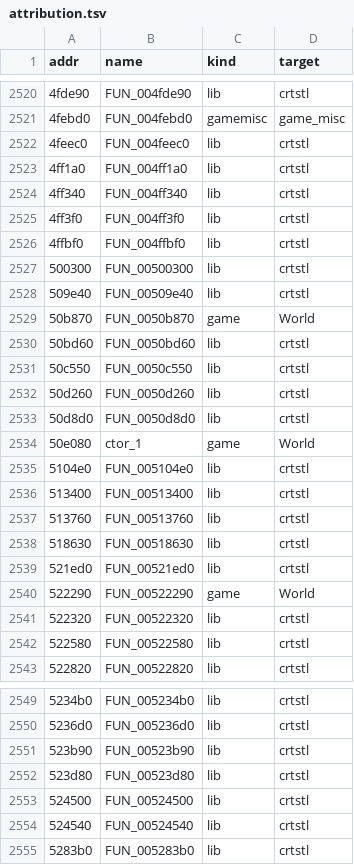
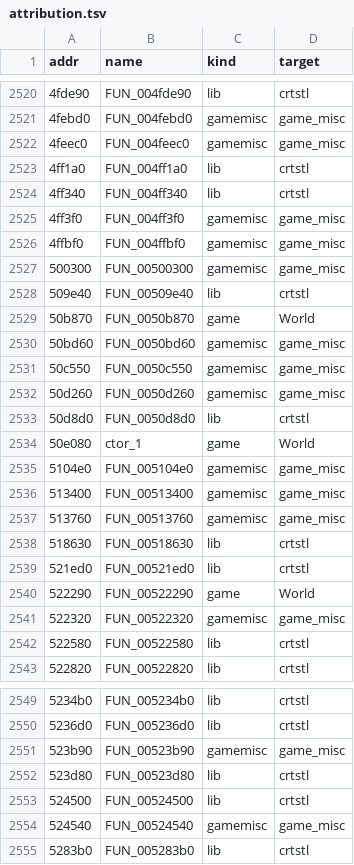
Before and after one commit to qad3n/CubeWorld-Reversal, a TSV file: server/attribution.tsv, drawn as a sheet; only a part is shown, gaps mark what is left out; the diff covers the shown part only.

```diff
--- a/server/attribution.tsv
+++ b/server/attribution.tsv
@@ -2521,18 +2521,18 @@ addr	name	kind	target
 4febd0	FUN_004febd0	gamemisc	game_misc
-4feec0	FUN_004feec0	lib	crtstl
+4feec0	FUN_004feec0	gamemisc	game_misc
 4ff1a0	FUN_004ff1a0	lib	crtstl
 4ff340	FUN_004ff340	lib	crtstl
-4ff3f0	FUN_004ff3f0	lib	crtstl
-4ffbf0	FUN_004ffbf0	lib	crtstl
-500300	FUN_00500300	lib	crtstl
+4ff3f0	FUN_004ff3f0	gamemisc	game_misc
+4ffbf0	FUN_004ffbf0	gamemisc	game_misc
+500300	FUN_00500300	gamemisc	game_misc
 509e40	FUN_00509e40	lib	crtstl
 50b870	FUN_0050b870	game	World
-50bd60	FUN_0050bd60	lib	crtstl
-50c550	FUN_0050c550	lib	crtstl
-50d260	FUN_0050d260	lib	crtstl
+50bd60	FUN_0050bd60	gamemisc	game_misc
+50c550	FUN_0050c550	gamemisc	game_misc
+50d260	FUN_0050d260	gamemisc	game_misc
 50d8d0	FUN_0050d8d0	lib	crtstl
 50e080	ctor_1	game	World
-5104e0	FUN_005104e0	lib	crtstl
-513400	FUN_00513400	lib	crtstl
-513760	FUN_00513760	lib	crtstl
+5104e0	FUN_005104e0	gamemisc	game_misc
+513400	FUN_00513400	gamemisc	game_misc
+513760	FUN_00513760	gamemisc	game_misc
 518630	FUN_00518630	lib	crtstl
@@ -2540,3 +2540,3 @@ addr	name	kind	target
 522290	FUN_00522290	game	World
-522320	FUN_00522320	lib	crtstl
+522320	FUN_00522320	gamemisc	game_misc
 522580	FUN_00522580	lib	crtstl
@@ -2550,6 +2550,6 @@ addr	name	kind	target
 5236d0	FUN_005236d0	lib	crtstl
-523b90	FUN_00523b90	lib	crtstl
+523b90	FUN_00523b90	gamemisc	game_misc
 523d80	FUN_00523d80	lib	crtstl
 524500	FUN_00524500	lib	crtstl
-524540	FUN_00524540	lib	crtstl
+524540	FUN_00524540	gamemisc	game_misc
 5283b0	FUN_005283b0	lib	crtstl
```
Also changed, not shown: 64 edited cells elsewhere in this file, cube/RENAMES.tsv, cube/attribution.tsv, 12 other files.
